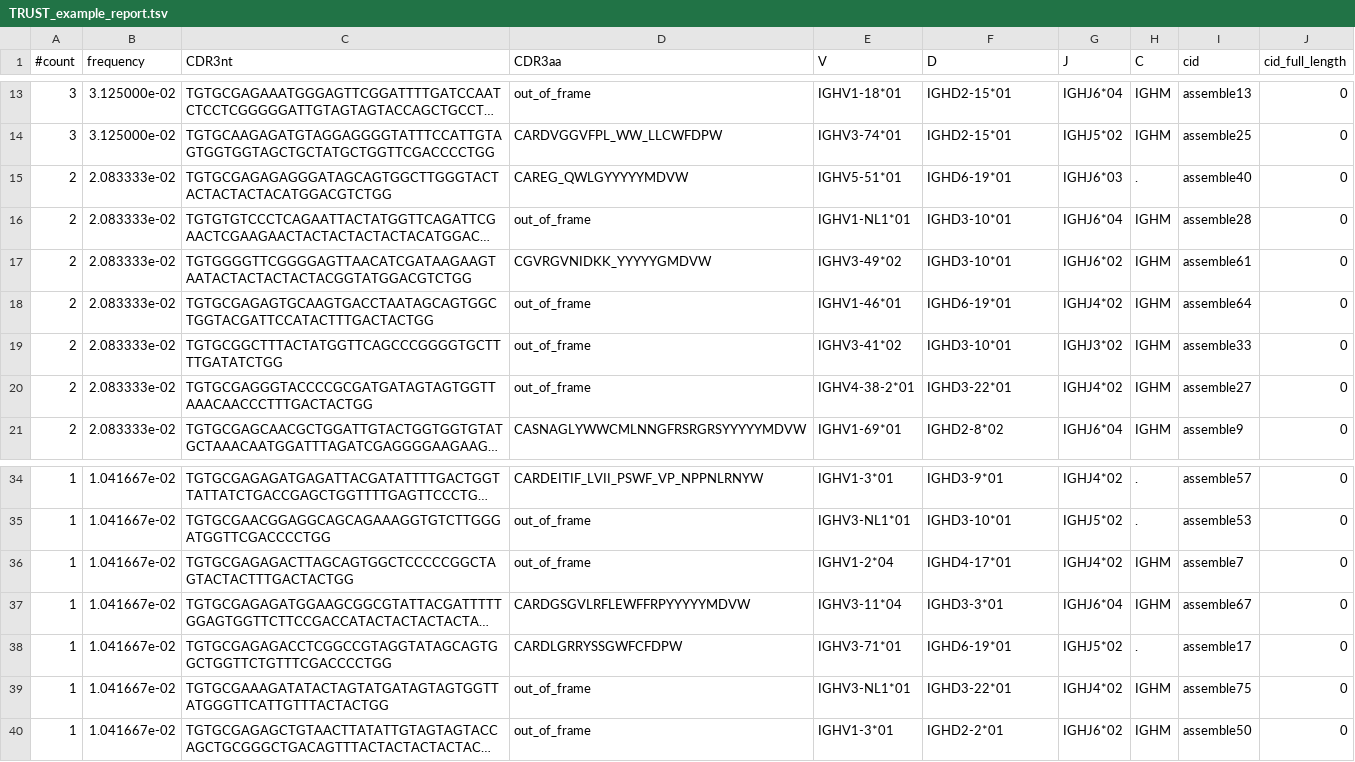
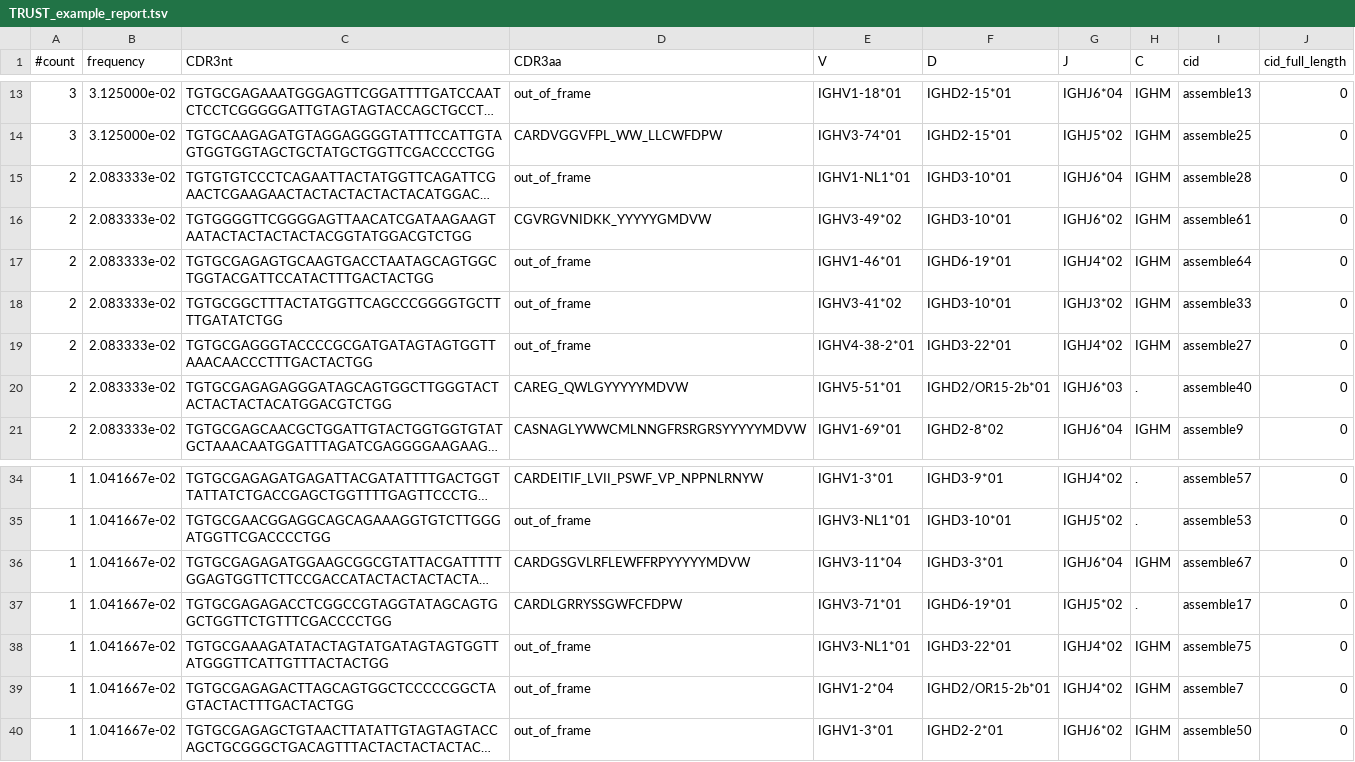
Before and after one commit to liulab-dfci/TRUST4, a TSV file: example/TRUST_example_report.tsv, drawn as a sheet; only a part is shown, gaps mark what is left out; long unchanged cells end in …; removed rows and columns are numbered as before the commit, all else as after; the diff names each change by its address in the sheet, - before the commit and + after, or states it on an @@ line.

```diff
--- a/example/TRUST_example_report.tsv
+++ b/example/TRUST_example_report.tsv
-row 15: 2 | 2.083333e-02 | TGTGCGAGAGAGGGATAGCAGTGGCTTGGGTACTACTACTACTACATGGACGTCTGG | CAREG_QWLGYYYYYMDVW | IGHV5-51*01 | IGHD6-19*01 | IGHJ6*03 | . | assemble40 | 0
+row 20: 2 | 2.083333e-02 | TGTGCGAGAGAGGGATAGCAGTGGCTTGGGTACTACTACTACTACATGGACGTCTGG | CAREG_QWLGYYYYYMDVW | IGHV5-51*01 | IGHD2/OR15-2b*01 | IGHJ6*03 | . | assemble40 | 0
-row 36: 1 | 1.041667e-02 | TGTGCGAGAGACTTAGCAGTGGCTCCCCCGGCTAGTACTACTTTGACTACTGG | out_of_frame | IGHV1-2*04 | IGHD4-17*01 | IGHJ4*02 | IGHM | assemble7 | 0
+row 39: 1 | 1.041667e-02 | TGTGCGAGAGACTTAGCAGTGGCTCCCCCGGCTAGTACTACTTTGACTACTGG | out_of_frame | IGHV1-2*04 | IGHD2/OR15-2b*01 | IGHJ4*02 | IGHM | assemble7 | 0
```
Also changed, not shown: example/TRUST_example_airr.tsv, 2 other files.
